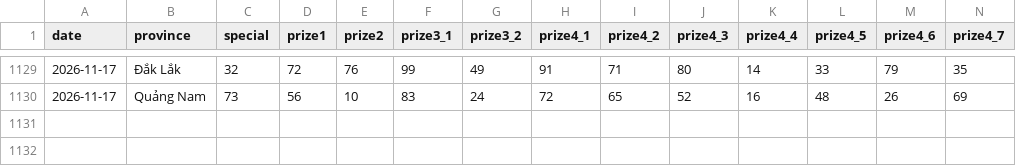
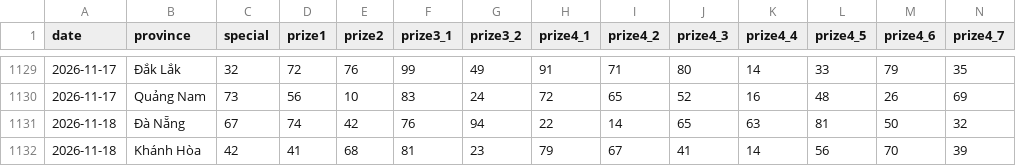
Before and after one commit to aloha123890/vietnam-lottery, a CSV file: data/xsmt-2-digits.csv, drawn as a sheet; only a part is shown, gaps mark what is left out; rows hold the shown columns only; the diff names each change by its address in the sheet, - before the commit and + after, or states it on an @@ line.

```diff
--- a/data/xsmt-2-digits.csv
+++ b/data/xsmt-2-digits.csv
+row 1131: 2026-11-18 | Đà Nẵng | 67 | 74 | 42 | 76 | 94 | 22 | 14 | 65 | 63 | 81 | 50 | 32
+row 1132: 2026-11-18 | Khánh Hòa | 42 | 41 | 68 | 81 | 23 | 79 | 67 | 41 | 14 | 56 | 70 | 39
```
Also changed, not shown: data/xsmt-sparse.csv, data/xsmt.csv, 8 other files.
